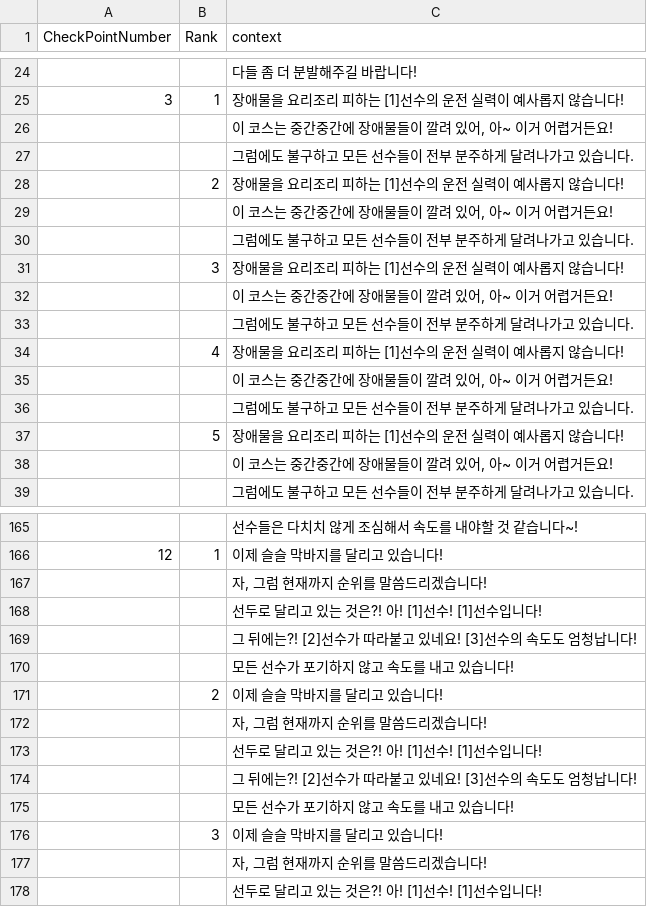
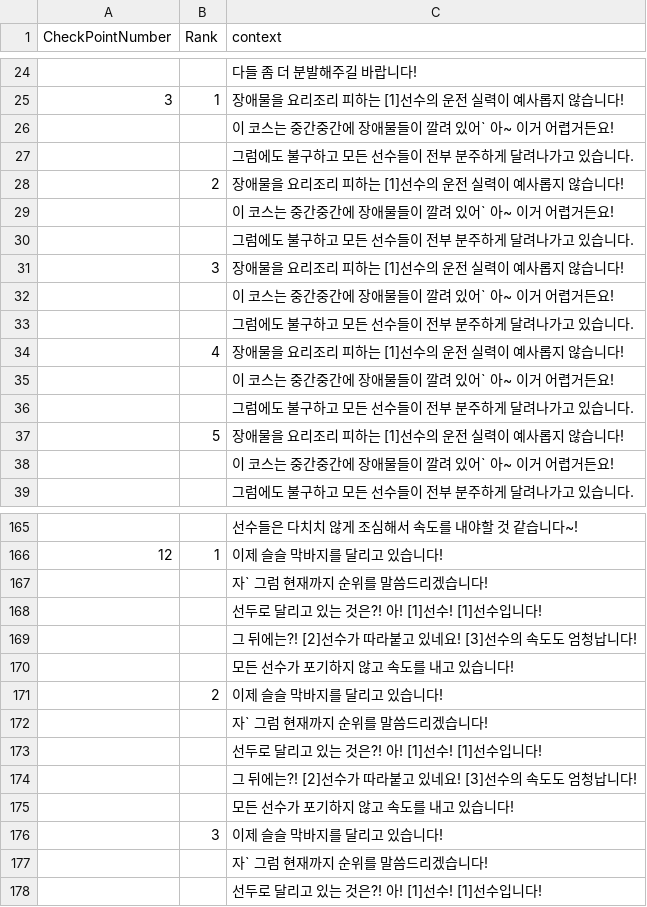
Before and after one commit to EunBinee/RacingGame_LastProject, a CSV file: RacingProject/Assets/Resources/Map01.csv, drawn as a sheet; only a part is shown, gaps mark what is left out; the diff covers the shown part only.

```diff
--- a/RacingProject/Assets/Resources/Map01.csv
+++ b/RacingProject/Assets/Resources/Map01.csv
@@ -25,15 +25,15 @@ CheckPointNumber,Rank,context
 3,1,장애물을 요리조리 피하는 [1]선수의 운전 실력이 예사롭지 않습니다!
-,,"이 코스는 중간중간에 장애물들이 깔려 있어, 아~ 이거 어렵거든요!"
+,,이 코스는 중간중간에 장애물들이 깔려 있어` 아~ 이거 어렵거든요!
 ,,그럼에도 불구하고 모든 선수들이 전부 분주하게 달려나가고 있습니다.
 ,2,장애물을 요리조리 피하는 [1]선수의 운전 실력이 예사롭지 않습니다!
-,,"이 코스는 중간중간에 장애물들이 깔려 있어, 아~ 이거 어렵거든요!"
+,,이 코스는 중간중간에 장애물들이 깔려 있어` 아~ 이거 어렵거든요!
 ,,그럼에도 불구하고 모든 선수들이 전부 분주하게 달려나가고 있습니다.
 ,3,장애물을 요리조리 피하는 [1]선수의 운전 실력이 예사롭지 않습니다!
-,,"이 코스는 중간중간에 장애물들이 깔려 있어, 아~ 이거 어렵거든요!"
+,,이 코스는 중간중간에 장애물들이 깔려 있어` 아~ 이거 어렵거든요!
 ,,그럼에도 불구하고 모든 선수들이 전부 분주하게 달려나가고 있습니다.
 ,4,장애물을 요리조리 피하는 [1]선수의 운전 실력이 예사롭지 않습니다!
-,,"이 코스는 중간중간에 장애물들이 깔려 있어, 아~ 이거 어렵거든요!"
+,,이 코스는 중간중간에 장애물들이 깔려 있어` 아~ 이거 어렵거든요!
 ,,그럼에도 불구하고 모든 선수들이 전부 분주하게 달려나가고 있습니다.
 ,5,장애물을 요리조리 피하는 [1]선수의 운전 실력이 예사롭지 않습니다!
-,,"이 코스는 중간중간에 장애물들이 깔려 있어, 아~ 이거 어렵거든요!"
+,,이 코스는 중간중간에 장애물들이 깔려 있어` 아~ 이거 어렵거든요!
 ,,그럼에도 불구하고 모든 선수들이 전부 분주하게 달려나가고 있습니다.
@@ -166,3 +166,3 @@ CheckPointNumber,Rank,context
 12,1,이제 슬슬 막바지를 달리고 있습니다!
-,,"자, 그럼 현재까지 순위를 말씀드리겠습니다!"
+,,자` 그럼 현재까지 순위를 말씀드리겠습니다!
 ,,선두로 달리고 있는 것은?! 아! [1]선수! [1]선수입니다!
@@ -171,3 +171,3 @@ CheckPointNumber,Rank,context
 ,2,이제 슬슬 막바지를 달리고 있습니다!
-,,"자, 그럼 현재까지 순위를 말씀드리겠습니다!"
+,,자` 그럼 현재까지 순위를 말씀드리겠습니다!
 ,,선두로 달리고 있는 것은?! 아! [1]선수! [1]선수입니다!
@@ -176,3 +176,3 @@ CheckPointNumber,Rank,context
 ,3,이제 슬슬 막바지를 달리고 있습니다!
-,,"자, 그럼 현재까지 순위를 말씀드리겠습니다!"
+,,자` 그럼 현재까지 순위를 말씀드리겠습니다!
 ,,선두로 달리고 있는 것은?! 아! [1]선수! [1]선수입니다!
```
Also changed, not shown: 5 edited cells elsewhere in this file, 9 other files.
